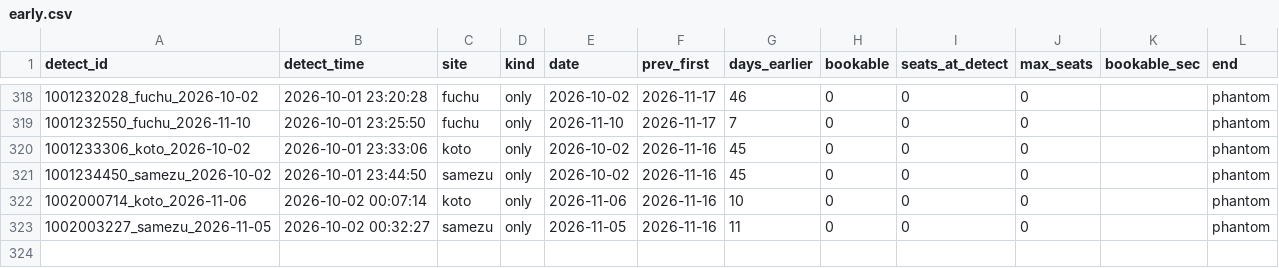
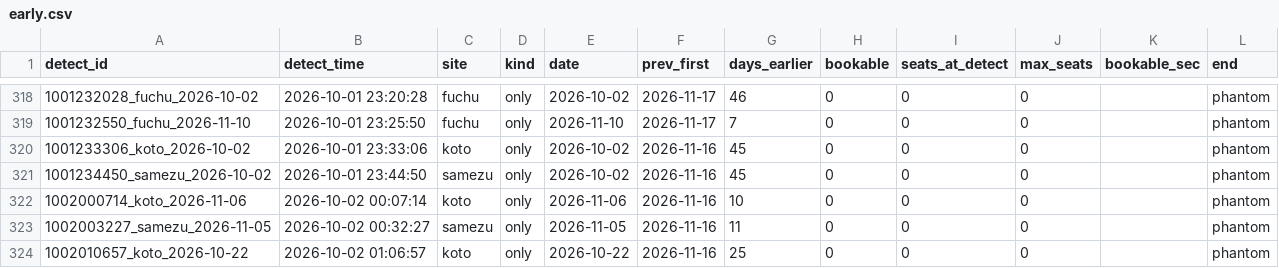
Before and after one commit to Juno264/menkyo-watch, a CSV file: data/early.csv, drawn as a sheet; only a part is shown, gaps mark what is left out; the diff names each change by its address in the sheet, - before the commit and + after, or states it on an @@ line.

```diff
--- a/data/early.csv
+++ b/data/early.csv
+row 324: 1002010657_koto_2026-10-22 | 2026-10-02 01:06:57 | koto | only | 2026-10-22 | 2026-11-16 | 25 | 0 | 0 | 0 |  | phantom
```
Also changed, not shown: data/cache.csv, data/events.csv, 3 other files.
